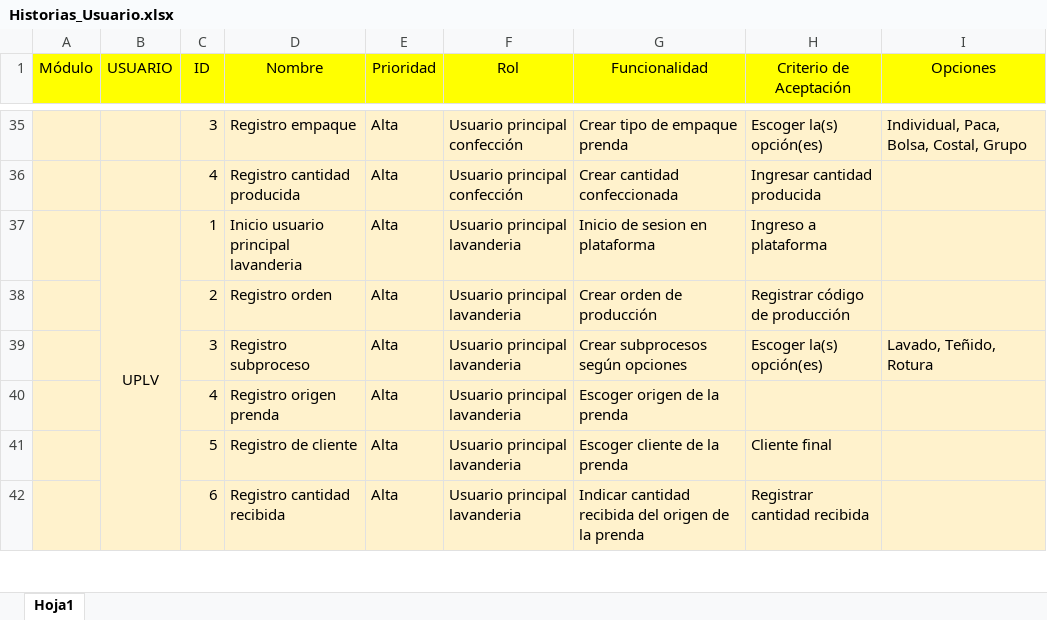
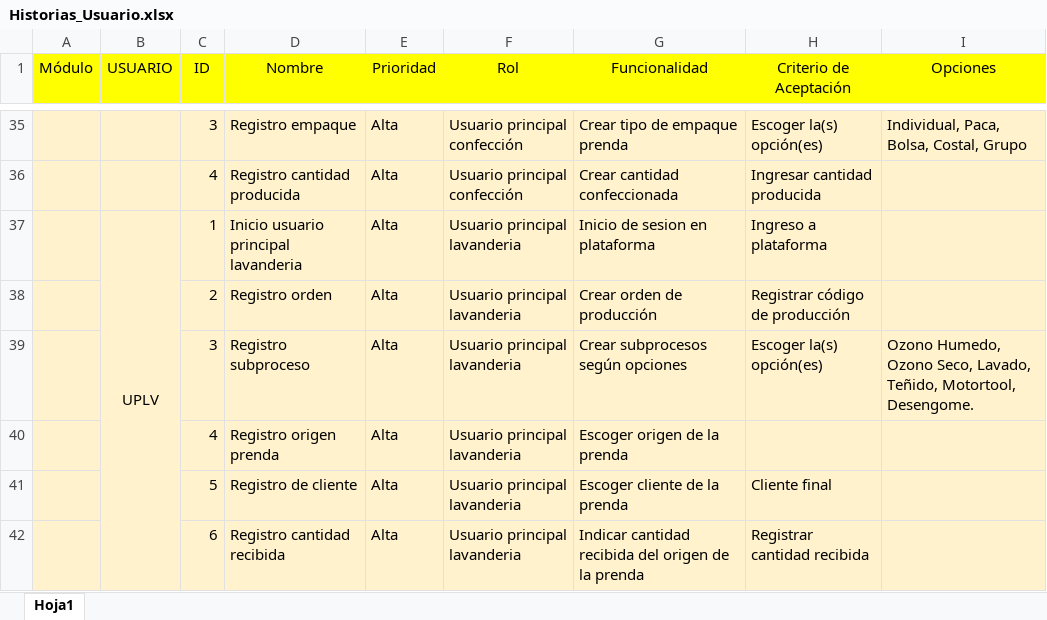
Before and after one commit to sebasm60/Api_Web_Textil, an Excel workbook: Docs/Historias_Usuario.xlsx, sheet Hoja1, drawn as a sheet; only a part is shown, gaps mark what is left out; values as stored, in another font and other column widths than the file's, no borders; the diff names each change by its address in the sheet, - before the commit and + after, or states it on an @@ line.

Commit message:
Update Historias_Usuario.xlsx

```diff
--- a/Docs/Historias_Usuario.xlsx (sheet Hoja1)
+++ b/Docs/Historias_Usuario.xlsx (sheet Hoja1)
-I39 (Opciones): Lavado, Teñido, Rotura
+I39 (Opciones): Ozono Humedo, Ozono Seco, Lavado, Teñido, Motortool, Desengome.
```
